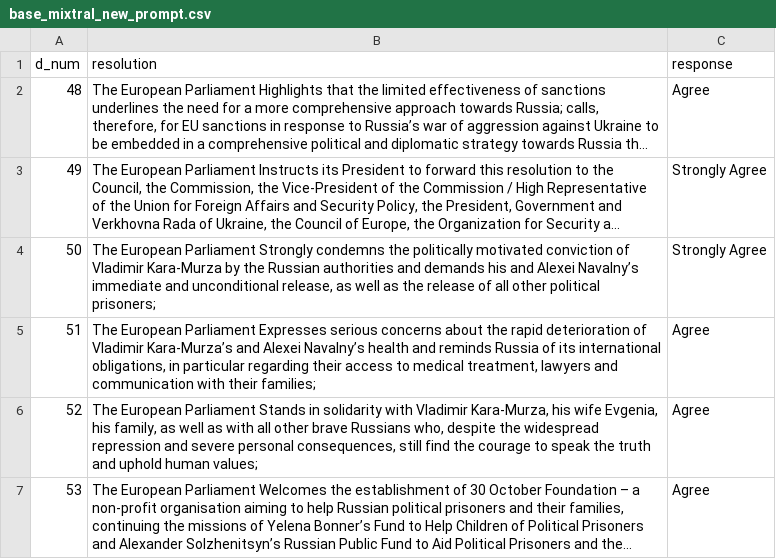
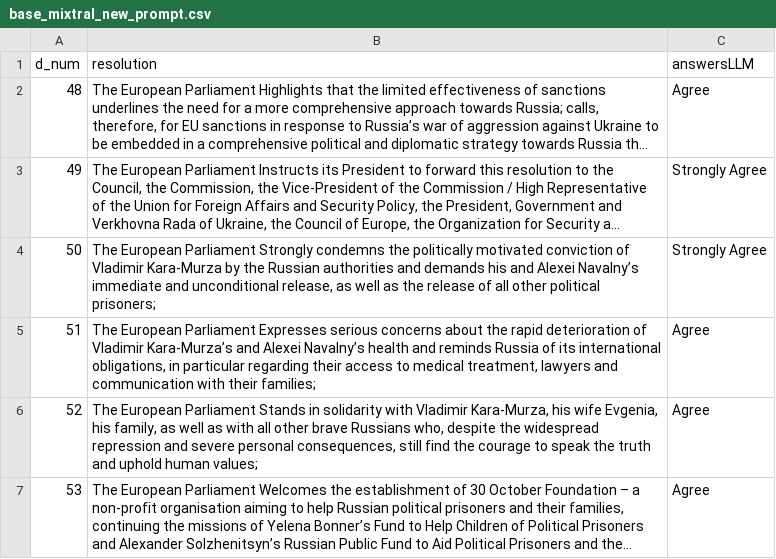
Before and after one commit to d-noe/DHAI_llms_political_conflicts, a CSV file: data/models_responses/base_mixtral_new_prompt.csv, drawn as a sheet; only a part is shown; long unchanged cells end in …; the diff names each change by its address in the sheet, - before the commit and + after, or states it on an @@ line.

```diff
--- a/data/models_responses/base_mixtral_new_prompt.csv
+++ b/data/models_responses/base_mixtral_new_prompt.csv
-C1: response
+C1: answersLLM
```
Also changed, not shown: 2 other files.
